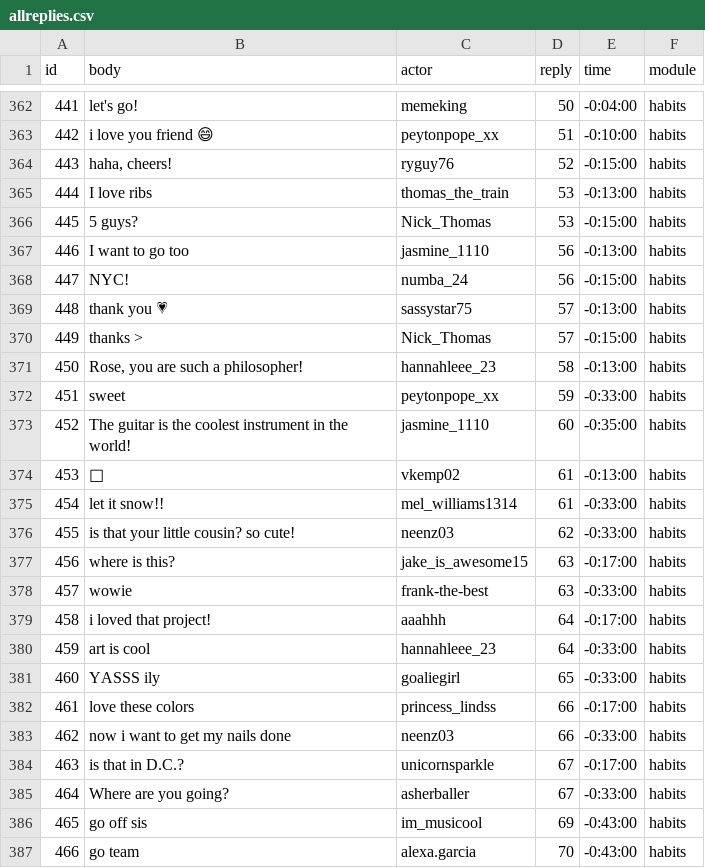
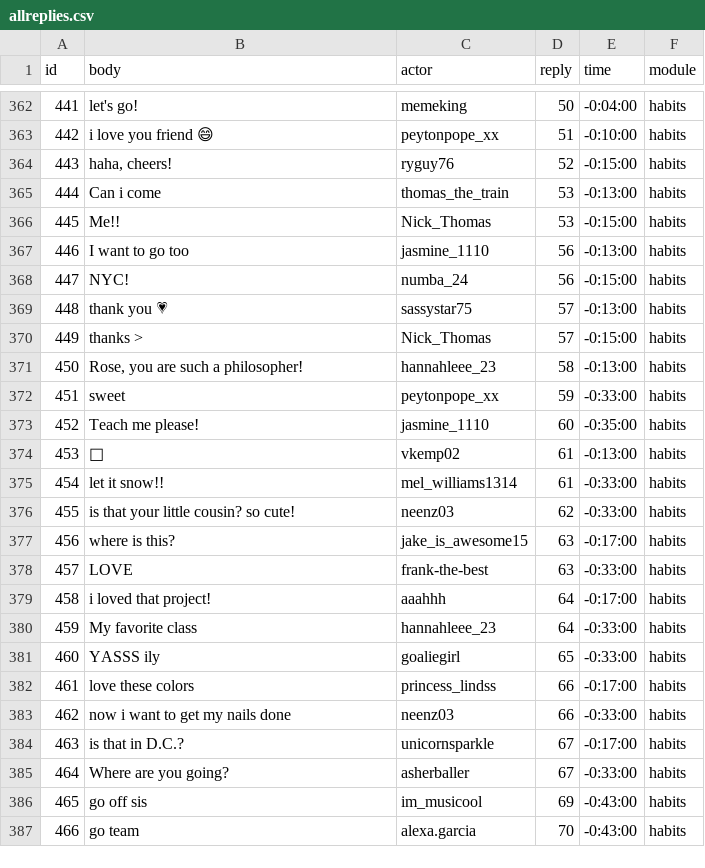
Before and after one commit to social-media-testdrive/truman_testdrive, a CSV file: input/allreplies.csv, drawn as a sheet; only a part is shown, gaps mark what is left out.

```diff
--- a/input/allreplies.csv
+++ b/input/allreplies.csv
@@ -364,4 +364,4 @@ id,body,actor,reply,time,module
 443,"haha, cheers!",ryguy76,52,-0:15:00,habits
-444,I love ribs,thomas_the_train,53,-0:13:00,habits
-445,5 guys?,Nick_Thomas,53,-0:15:00,habits
+444,Can i come,thomas_the_train,53,-0:13:00,habits
+445,Me!!,Nick_Thomas,53,-0:15:00,habits
 446,I want to go too,jasmine_1110,56,-0:13:00,habits
@@ -372,3 +372,3 @@ id,body,actor,reply,time,module
 451,sweet,peytonpope_xx,59,-0:33:00,habits
-452,The guitar is the coolest instrument in the world!,jasmine_1110,60,-0:35:00,habits
+452,Teach me please!,jasmine_1110,60,-0:35:00,habits
 453,🎄,vkemp02,61,-0:13:00,habits
@@ -377,5 +377,5 @@ id,body,actor,reply,time,module
 456,where is this?,jake_is_awesome15,63,-0:17:00,habits
-457,wowie,frank-the-best,63,-0:33:00,habits
+457,LOVE,frank-the-best,63,-0:33:00,habits
 458,i loved that project!,aaahhh,64,-0:17:00,habits
-459,art is cool,hannahleee_23,64,-0:33:00,habits
+459,My favorite class,hannahleee_23,64,-0:33:00,habits
 460,YASSS ily,goaliegirl,65,-0:33:00,habits
```
Also changed, not shown: input/allposts.csv, input/allposts_bkup.csv, 7 other files.
